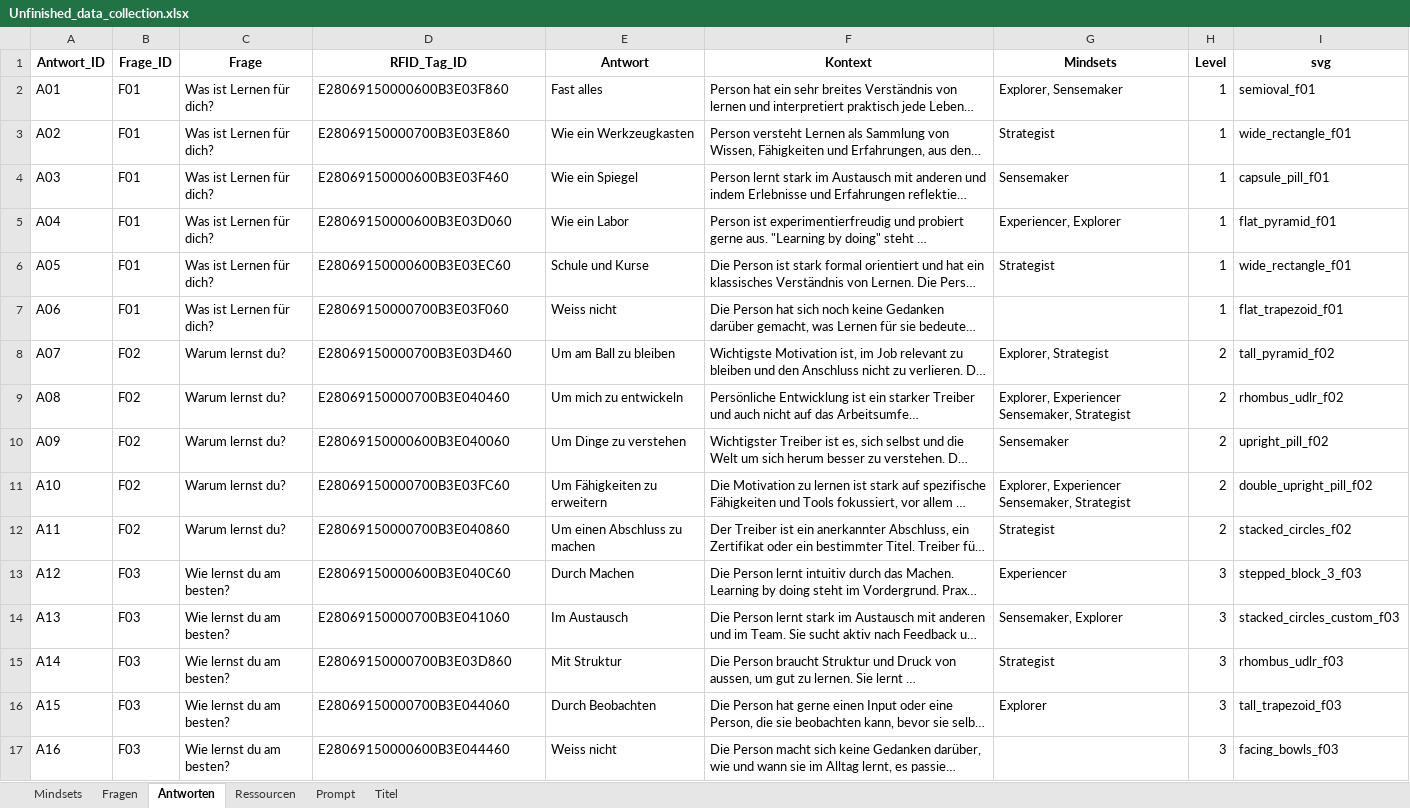
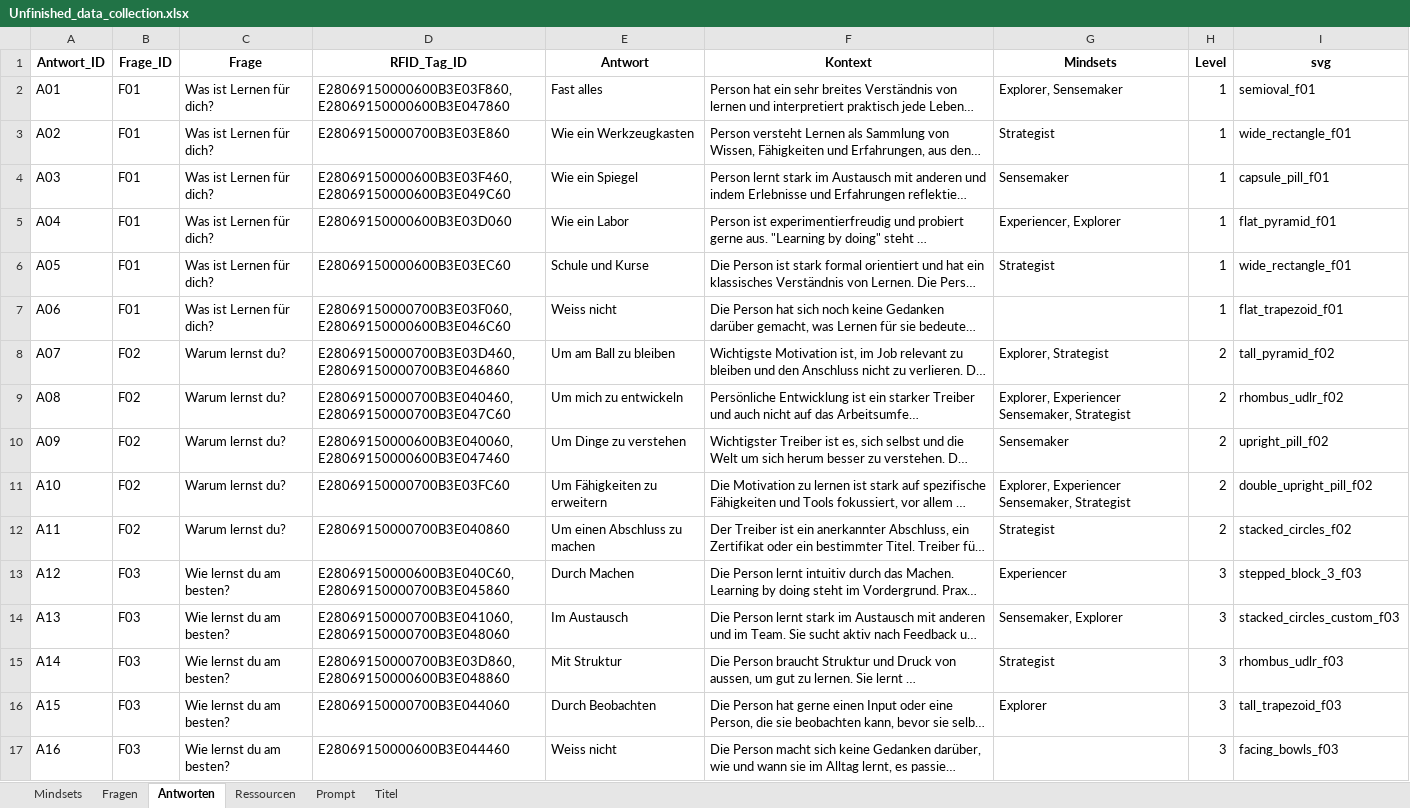
Before and after one commit to museum-of-lifelong-learning/unfinished, an Excel workbook: assets/Unfinished_data_collection.xlsx, sheet Antworten, drawn as a sheet; only a part is shown; long unchanged cells end in …; values as stored, in another font and other column widths than the file's, no borders; the diff covers the shown part only; the diff names each change by its address in the sheet, - before the commit and + after, or states it on an @@ line.

Commit message:
Update Unfinished_data_collection.xlsx with new data

```diff
--- a/assets/Unfinished_data_collection.xlsx (sheet Antworten)
+++ b/assets/Unfinished_data_collection.xlsx (sheet Antworten)
-D2 (RFID_Tag_ID): E28069150000600B3E03F860
+D2 (RFID_Tag_ID): E28069150000600B3E03F860, E28069150000600B3E047860
-D4 (RFID_Tag_ID): E28069150000600B3E03F460
+D4 (RFID_Tag_ID): E28069150000600B3E03F460, E28069150000600B3E049C60
-D7 (RFID_Tag_ID): E28069150000700B3E03F060
+D7 (RFID_Tag_ID): E28069150000700B3E03F060, E28069150000600B3E046C60
-D8 (RFID_Tag_ID): E28069150000700B3E03D460
+D8 (RFID_Tag_ID): E28069150000700B3E03D460, E28069150000700B3E046860
-D9 (RFID_Tag_ID): E28069150000700B3E040460
+D9 (RFID_Tag_ID): E28069150000700B3E040460, E28069150000700B3E047C60
-D10 (RFID_Tag_ID): E28069150000600B3E040060
+D10 (RFID_Tag_ID): E28069150000600B3E040060, E28069150000600B3E047460
-D13 (RFID_Tag_ID): E28069150000600B3E040C60
+D13 (RFID_Tag_ID): E28069150000600B3E040C60, E28069150000700B3E045860
-D14 (RFID_Tag_ID): E28069150000700B3E041060
+D14 (RFID_Tag_ID): E28069150000700B3E041060, E28069150000700B3E048060
-D15 (RFID_Tag_ID): E28069150000700B3E03D860
+D15 (RFID_Tag_ID): E28069150000700B3E03D860, E28069150000600B3E048860
```
Also changed, not shown: 9 edited cells elsewhere in this sheet.
